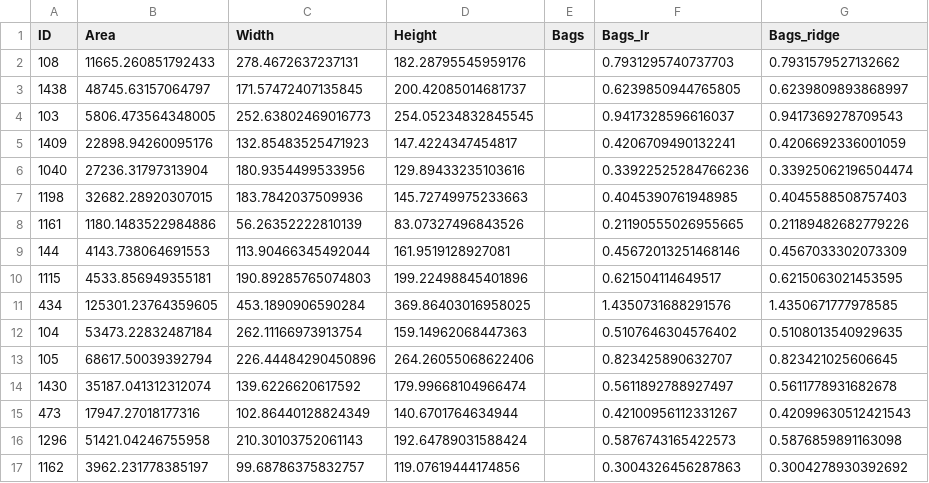
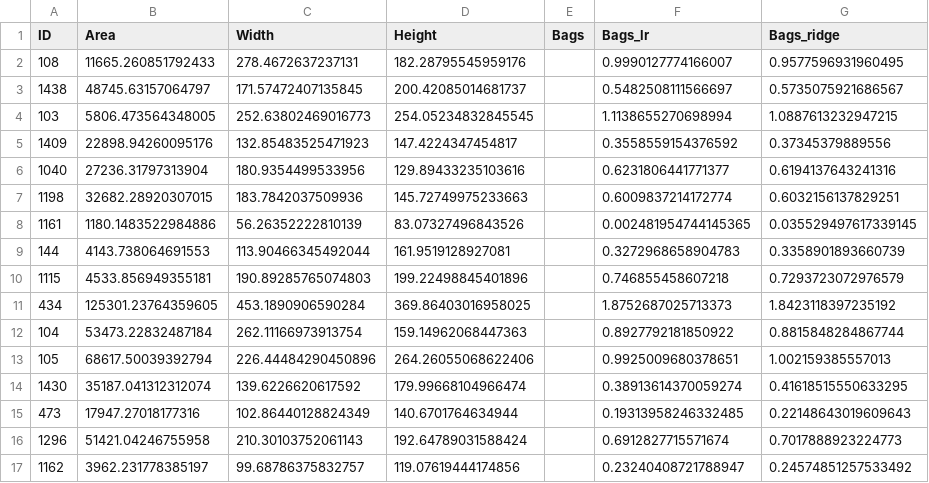
Before and after one commit to adendorffy/pot-athon, a CSV file: test_area_features.csv, drawn as a sheet; only a part is shown; the diff covers the shown part only.

```diff
--- a/test_area_features.csv
+++ b/test_area_features.csv
@@ -1,17 +1,17 @@
 ID,Area,Width,Height,Bags,Bags_lr,Bags_ridge
-108,11665.260851792433,278.4672637237131,182.28795545959176,,0.7931295740737703,0.7931579527132662
-1438,48745.63157064797,171.57472407135845,200.42085014681737,,0.6239850944765805,0.6239809893868997
-103,5806.473564348005,252.63802469016773,254.05234832845545,,0.9417328596616037,0.9417369278709543
-1409,22898.94260095176,132.85483525471923,147.4224347454817,,0.4206709490132241,0.4206692336001059
-1040,27236.31797313904,180.9354499533956,129.89433235103616,,0.33922525284766236,0.33925062196504474
-1198,32682.28920307015,183.7842037509936,145.72749975233663,,0.4045390761948985,0.4045588508757403
-1161,1180.1483522984886,56.26352222810139,83.07327496843526,,0.21190555026955665,0.21189482682779226
-144,4143.738064691553,113.90466345492044,161.9519128927081,,0.45672013251468146,0.4567033302073309
-1115,4533.856949355181,190.89285765074803,199.22498845401896,,0.621504114649517,0.6215063021453595
-434,125301.23764359605,453.1890906590284,369.86403016958025,,1.4350731688291576,1.4350671777978585
-104,53473.22832487184,262.11166973913754,159.14962068447363,,0.5107646304576402,0.5108013540929635
-105,68617.50039392794,226.44484290450896,264.26055068622406,,0.823425890632707,0.823421025606645
-1430,35187.041312312074,139.6226620617592,179.99668104966474,,0.5611892788927497,0.5611778931682678
-473,17947.27018177316,102.86440128824349,140.6701764634944,,0.42100956112331267,0.42099630512421543
-1296,51421.04246755958,210.30103752061143,192.64789031588424,,0.5876743165422573,0.5876859891163098
-1162,3962.231778385197,99.68786375832757,119.07619444174856,,0.3004326456287863,0.3004278930392692
+108,11665.260851792433,278.4672637237131,182.28795545959176,,0.9990127774166007,0.9577596931960495
+1438,48745.63157064797,171.57472407135845,200.42085014681737,,0.5482508111566697,0.5735075921686567
+103,5806.473564348005,252.63802469016773,254.05234832845545,,1.1138655270698994,1.0887613232947215
+1409,22898.94260095176,132.85483525471923,147.4224347454817,,0.3558559154376592,0.37345379889556
+1040,27236.31797313904,180.9354499533956,129.89433235103616,,0.6231806441771377,0.6194137643241316
+1198,32682.28920307015,183.7842037509936,145.72749975233663,,0.6009837214172774,0.6032156137829251
+1161,1180.1483522984886,56.26352222810139,83.07327496843526,,0.002481954744145365,0.035529497617339145
+144,4143.738064691553,113.90466345492044,161.9519128927081,,0.3272968658904783,0.3358901893660739
+1115,4533.856949355181,190.89285765074803,199.22498845401896,,0.746855458607218,0.7293723072976579
+434,125301.23764359605,453.1890906590284,369.86403016958025,,1.8752687025713373,1.8423118397235192
+104,53473.22832487184,262.11166973913754,159.14962068447363,,0.8927792181850922,0.8815848284867744
+105,68617.50039392794,226.44484290450896,264.26055068622406,,0.9925009680378651,1.002159385557013
+1430,35187.041312312074,139.6226620617592,179.99668104966474,,0.38913614370059274,0.41618515550633295
+473,17947.27018177316,102.86440128824349,140.6701764634944,,0.19313958246332485,0.22148643019609643
+1296,51421.04246755958,210.30103752061143,192.64789031588424,,0.6912827715571674,0.7017888923224773
+1162,3962.231778385197,99.68786375832757,119.07619444174856,,0.23240408721788947,0.24574851257533492
```
Also changed, not shown: 28 edited cells elsewhere in this file, data quality/combined_data.csv, 6 other files.
